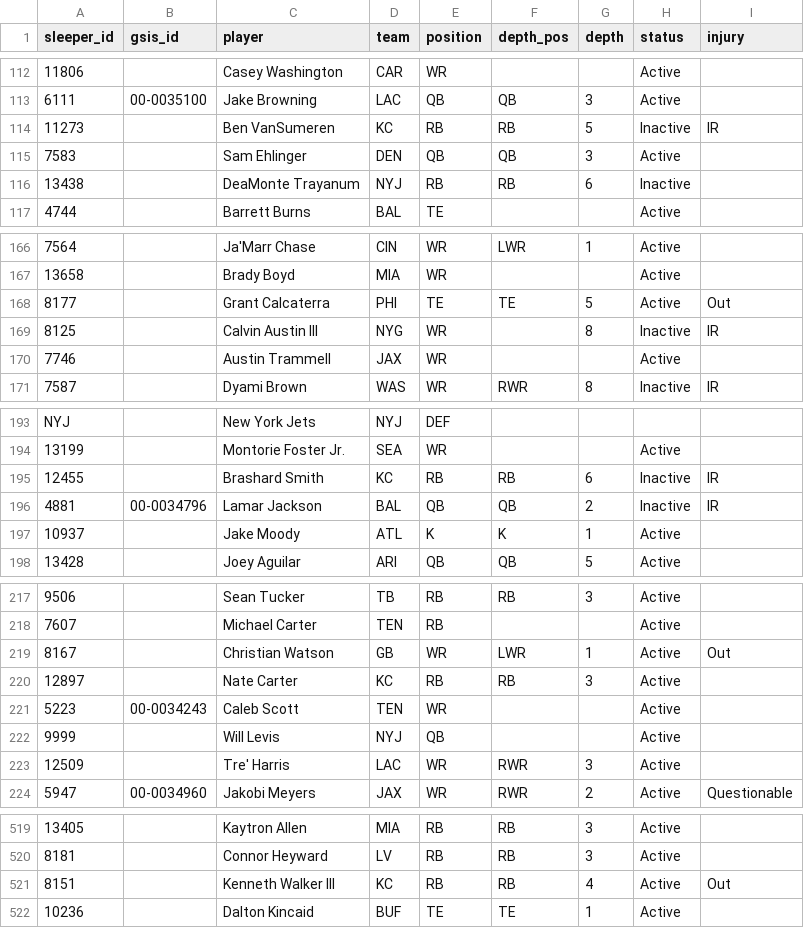
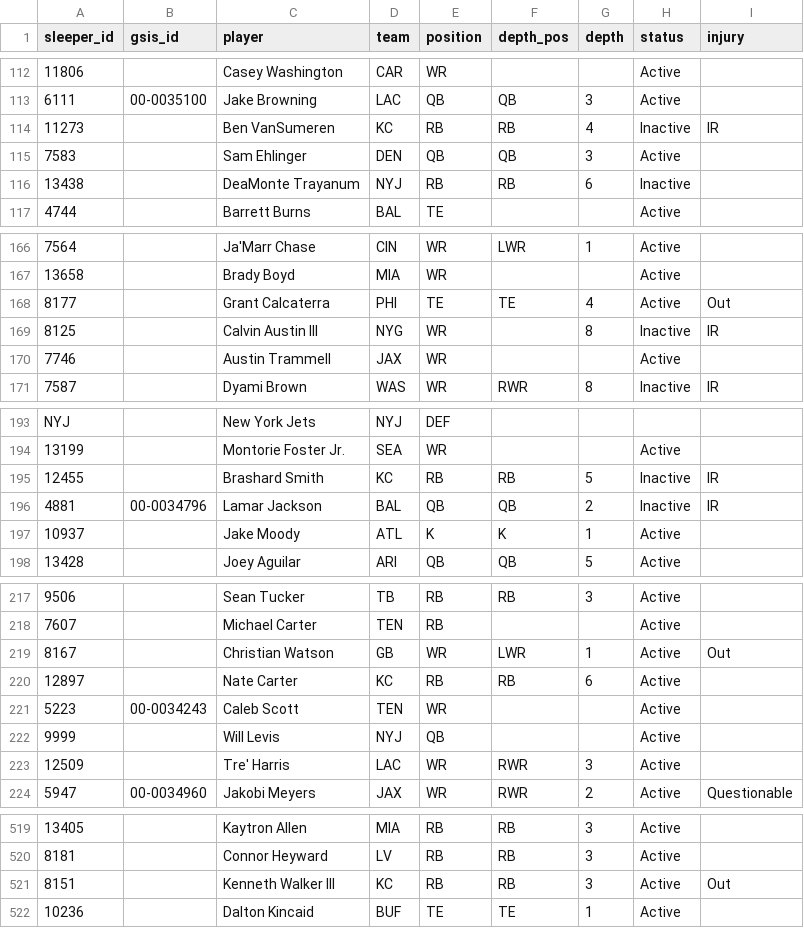
Before and after one commit to bwik4/Matchup-Lab, a CSV file: data/sleeper_players.csv, drawn as a sheet; only a part is shown, gaps mark what is left out; the diff covers the shown part only; the diff names each change by its address in the sheet, - before the commit and + after, or states it on an @@ line.

```diff
--- a/data/sleeper_players.csv
+++ b/data/sleeper_players.csv
-G114 (depth): 5
+G114 (depth): 4
-G168 (depth): 5
+G168 (depth): 4
-G195 (depth): 6
+G195 (depth): 5
-G220 (depth): 3
+G220 (depth): 6
-G521 (depth): 4
+G521 (depth): 3
```
Also changed, not shown: 3 edited cells elsewhere in this file, data/injuries.csv, data/nba/injuries.csv, 1 other file.
